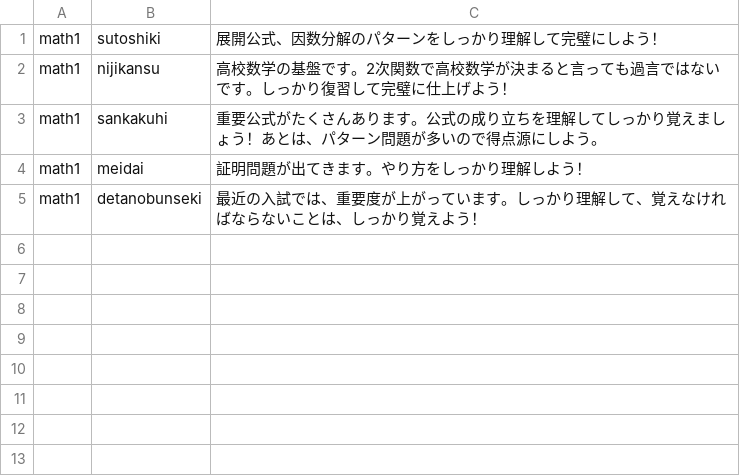
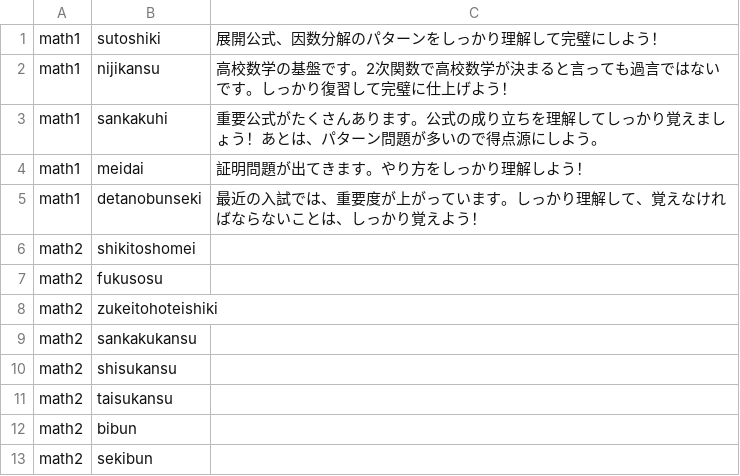
Before and after one commit to smpny7/toda-online, a CSV file: database/csv/explanations.csv, drawn as a sheet; the diff names each change by its address in the sheet, - before the commit and + after, or states it on an @@ line.

Commit message:
[add] math2 csv

```diff
--- a/database/csv/explanations.csv
+++ b/database/csv/explanations.csv
+row 6: math2 | shikitoshomei
+row 7: math2 | fukusosu
+row 8: math2 | zukeitohoteishiki
+row 9: math2 | sankakukansu
+row 10: math2 | shisukansu
+row 11: math2 | taisukansu
+row 12: math2 | bibun
+row 13: math2 | sekibun
```
Also changed, not shown: 5 other files.
